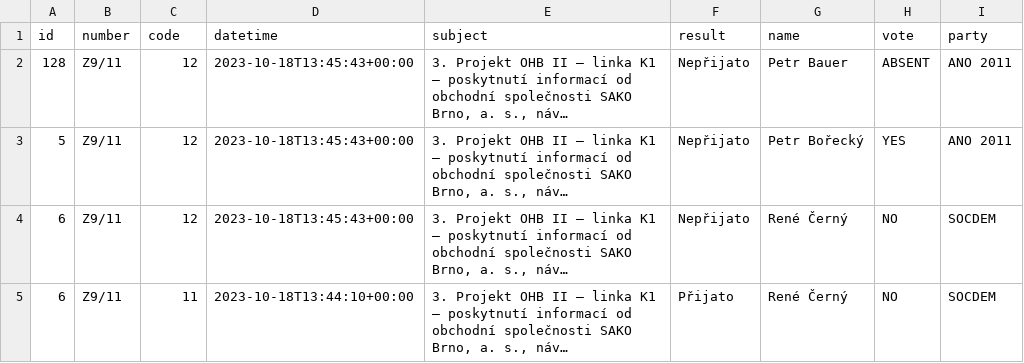
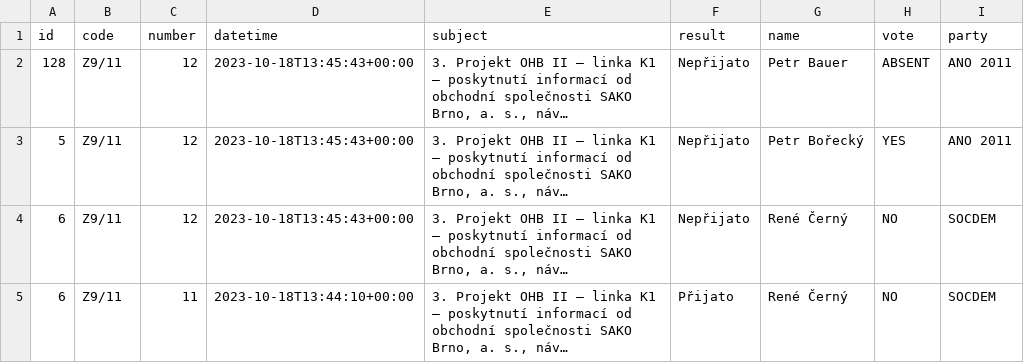
Before and after one commit to e-mores/upa1, a CSV file: prop_party.csv, drawn as a sheet; long unchanged cells end in …; the diff names each change by its address in the sheet, - before the commit and + after, or states it on an @@ line.

Commit message:
Update prop_party.csv

```diff
--- a/prop_party.csv
+++ b/prop_party.csv
-B1: number
+B1: code
-C1: code
+C1: number
```
